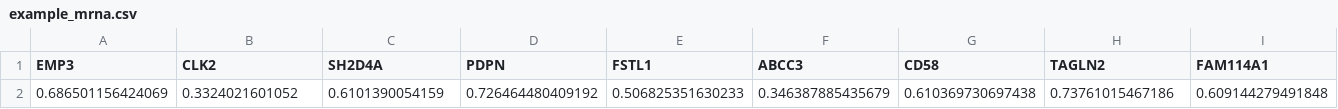
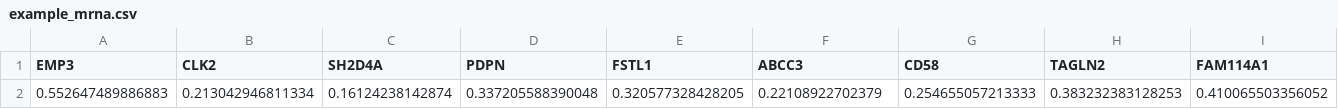
Before and after one commit to LiMusu1107/streamlit_deploy, a CSV file: data/example_mrna.csv, drawn as a sheet; only a part is shown; removed rows and columns are numbered as before the commit, all else as after; rows hold the shown columns only; the diff names each change by its address in the sheet, - before the commit and + after, or states it on an @@ line.

```diff
--- a/data/example_mrna.csv
+++ b/data/example_mrna.csv
-row 2: 0.686501156424069 | 0.3324021601052 | 0.6101390054159 | 0.726464480409192 | 0.506825351630233 | 0.346387885435679 | 0.610369730697438 | 0.73761015467186 | 0.609144279491848
+row 2: 0.552647489886883 | 0.213042946811334 | 0.16124238142874 | 0.337205588390048 | 0.320577328428205 | 0.22108922702379 | 0.254655057213333 | 0.383232383128253 | 0.410065503356052
```
Also changed, not shown: data/example_meth.csv, data/example_mirna.csv.
